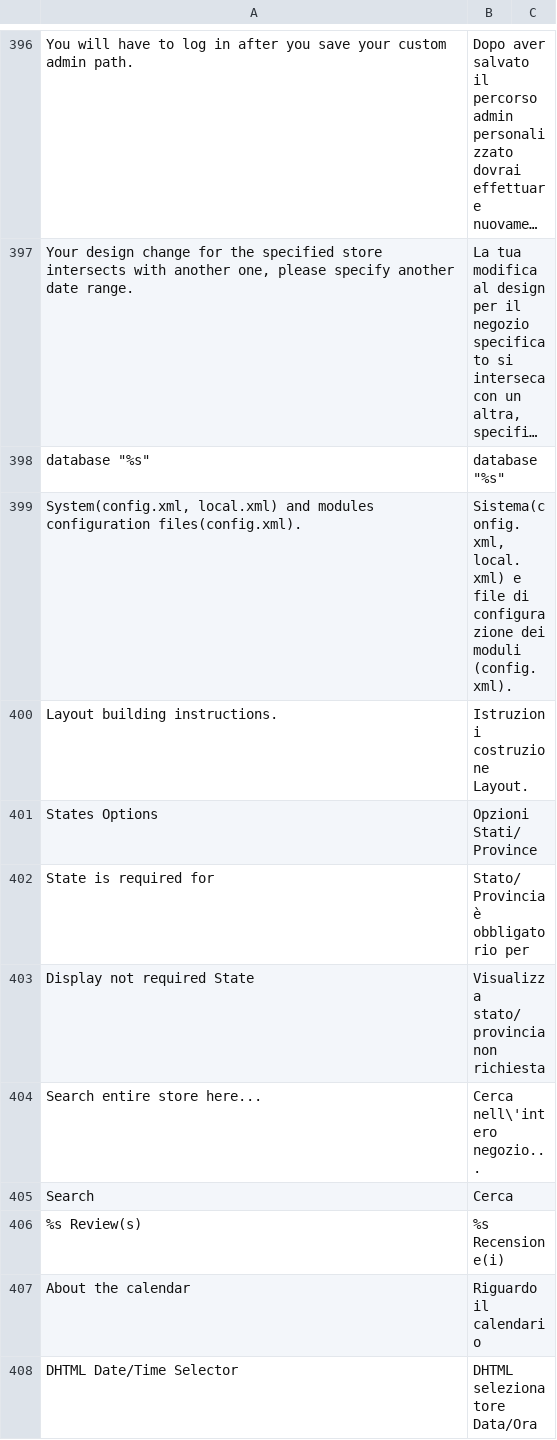
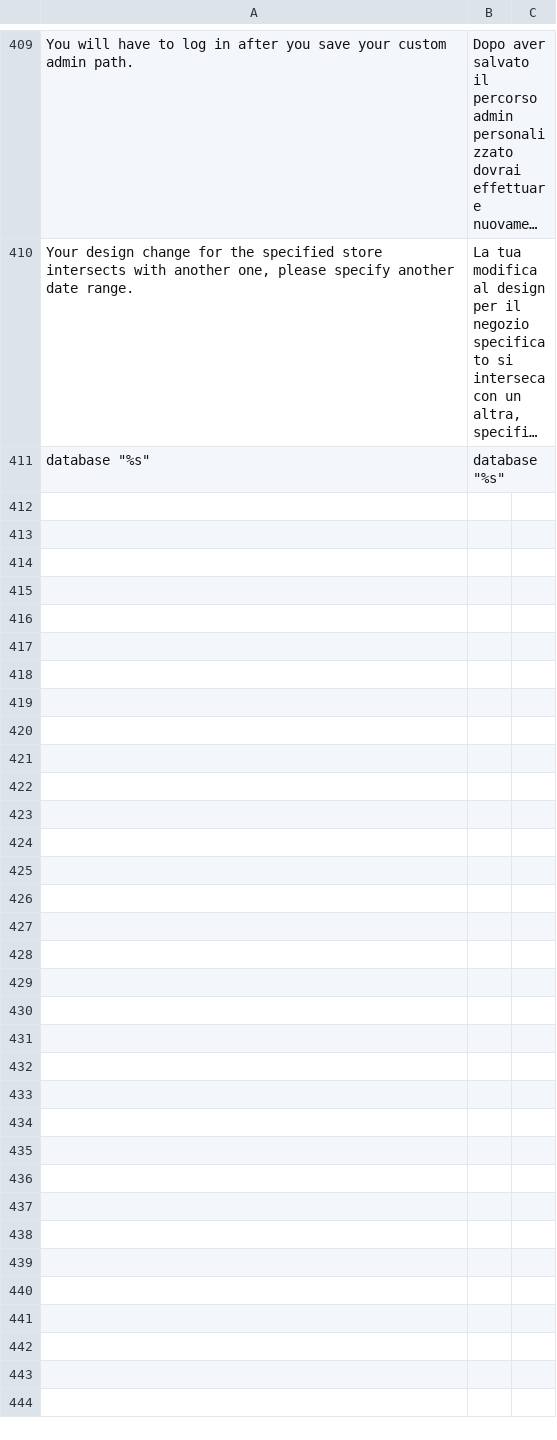
Before and after one commit to staempfli/German_LocalePack_it_IT, a CSV file: app/locale/it_IT/Mage_Core.csv, drawn as a sheet; only a part is shown, gaps mark what is left out; long unchanged cells end in …; the diff covers the shown part only.

```diff
--- a/app/locale/it_IT/Mage_Core.csv
+++ b/app/locale/it_IT/Mage_Core.csv
@@ -402,11 +415 @@
 "database ""%s""","database ""%s"""
-"System(config.xml, local.xml) and modules configuration files(config.xml).","Sistema(config.xml, local.xml) e file di configurazione dei moduli (config.xml)."
-"Layout building instructions.","Istruzioni costruzione Layout."
-"States Options","Opzioni Stati/Province"
-"State is required for","Stato/Provincia è obbligatorio per"
-"Display not required State","Visualizza stato/provincia non richiesta"
-"Search entire store here...","Cerca nell\'intero negozio..."
-"Search","Cerca"
-"%s Review(s)","%s Recensione(i)"
-"About the calendar","Riguardo il calendario"
-"DHTML Date/Time Selector","DHTML selezionatore Data/Ora "
```
Also changed, not shown: 13 added rows, 45 removed rows and 1 edited cell elsewhere in this file, app/locale/it_IT/Mage_Adminhtml.csv, app/locale/it_IT/Mage_Payment.csv, 35 other files.
